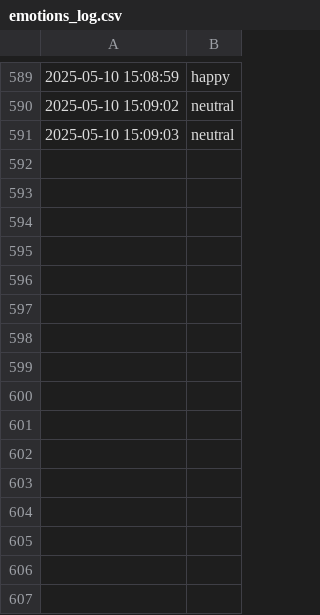
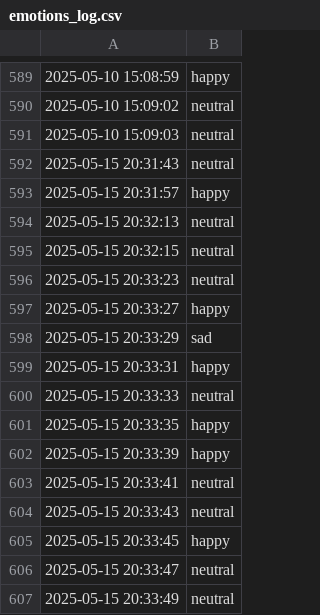
Before and after one commit to JhonatanAlva/IAemociones, a CSV file: emotions_log.csv, drawn as a sheet; only a part is shown, gaps mark what is left out; the diff names each change by its address in the sheet, - before the commit and + after, or states it on an @@ line.

```diff
--- a/emotions_log.csv
+++ b/emotions_log.csv
+row 592: 2025-05-15 20:31:43 | neutral
+row 593: 2025-05-15 20:31:57 | happy
+row 594: 2025-05-15 20:32:13 | neutral
+row 595: 2025-05-15 20:32:15 | neutral
+row 596: 2025-05-15 20:33:23 | neutral
+row 597: 2025-05-15 20:33:27 | happy
+row 598: 2025-05-15 20:33:29 | sad
+row 599: 2025-05-15 20:33:31 | happy
+row 600: 2025-05-15 20:33:33 | neutral
+row 601: 2025-05-15 20:33:35 | happy
+row 602: 2025-05-15 20:33:39 | happy
+row 603: 2025-05-15 20:33:41 | neutral
+row 604: 2025-05-15 20:33:43 | neutral
+row 605: 2025-05-15 20:33:45 | happy
+row 606: 2025-05-15 20:33:47 | neutral
+row 607: 2025-05-15 20:33:49 | neutral
```
Also changed, not shown: 6 other files.
